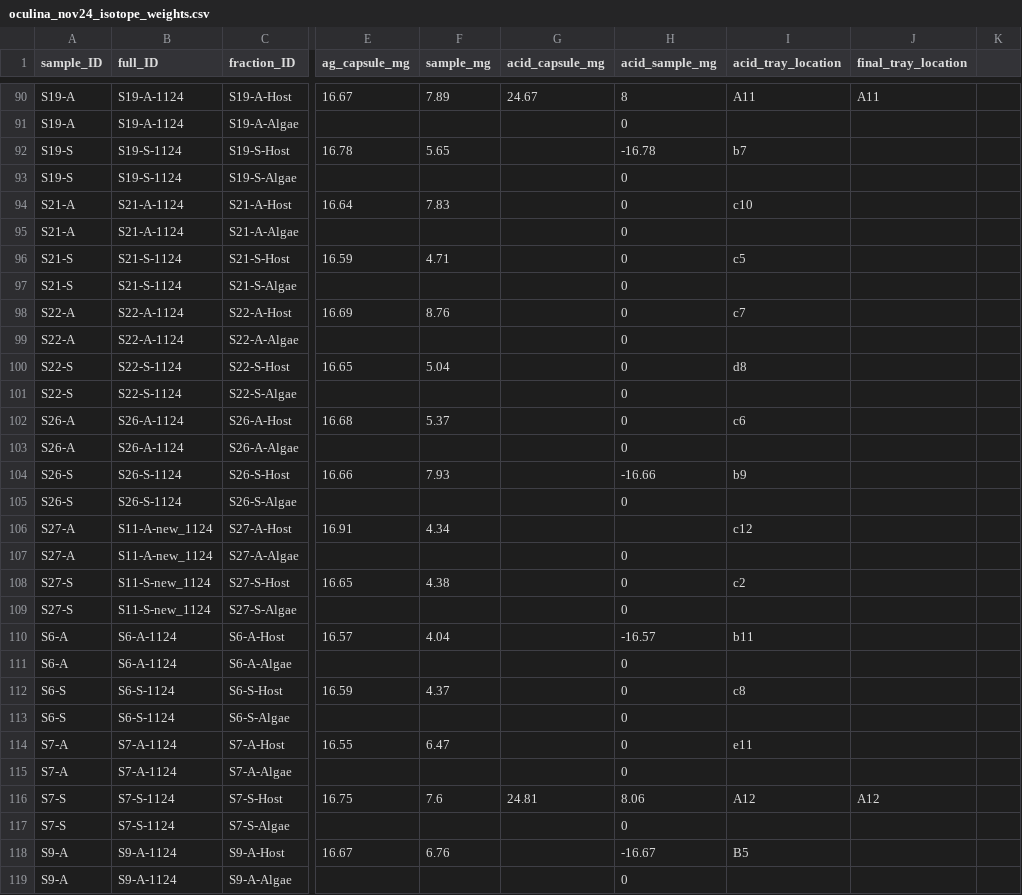
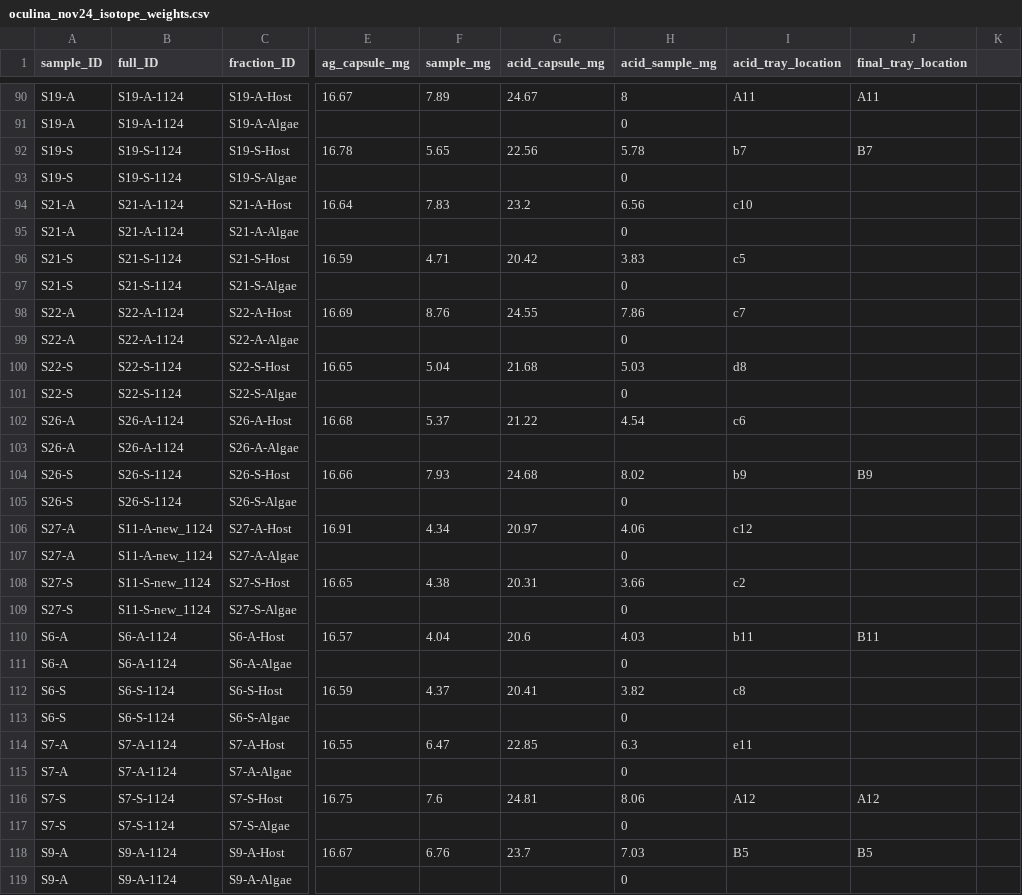
Before and after one commit to mayapow/oculina_seasonal, a CSV file: Data/Nov_2024/oculina_nov24_isotope_weights.csv, drawn as a sheet; only a part is shown, gaps mark what is left out; the diff covers the shown part only; the diff names each change by its address in the sheet, - before the commit and + after, or states it on an @@ line.

Commit message:
acidified weights

```diff
--- a/Data/Nov_2024/oculina_nov24_isotope_weights.csv
+++ b/Data/Nov_2024/oculina_nov24_isotope_weights.csv
-G92 (acid_capsule_mg): (empty)
+G92 (acid_capsule_mg): 22.56
-H92 (acid_sample_mg): -16.78
+H92 (acid_sample_mg): 5.78
-J92 (final_tray_location): (empty)
+J92 (final_tray_location): B7
-G94 (acid_capsule_mg): (empty)
+G94 (acid_capsule_mg): 23.2
-H94 (acid_sample_mg): 0
+H94 (acid_sample_mg): 6.56
-G96 (acid_capsule_mg): (empty)
+G96 (acid_capsule_mg): 20.42
-H96 (acid_sample_mg): 0
+H96 (acid_sample_mg): 3.83
-G98 (acid_capsule_mg): (empty)
+G98 (acid_capsule_mg): 24.55
-H98 (acid_sample_mg): 0
+H98 (acid_sample_mg): 7.86
-G100 (acid_capsule_mg): (empty)
+G100 (acid_capsule_mg): 21.68
-H100 (acid_sample_mg): 0
+H100 (acid_sample_mg): 5.03
-G102 (acid_capsule_mg): (empty)
+G102 (acid_capsule_mg): 21.22
-H102 (acid_sample_mg): 0
+H102 (acid_sample_mg): 4.54
-H103 (acid_sample_mg): 0
+H103 (acid_sample_mg): (empty)
-G104 (acid_capsule_mg): (empty)
+G104 (acid_capsule_mg): 24.68
-H104 (acid_sample_mg): -16.66
+H104 (acid_sample_mg): 8.02
-J104 (final_tray_location): (empty)
+J104 (final_tray_location): B9
-G106 (acid_capsule_mg): (empty)
+G106 (acid_capsule_mg): 20.97
-H106 (acid_sample_mg): (empty)
+H106 (acid_sample_mg): 4.06
-G108 (acid_capsule_mg): (empty)
+G108 (acid_capsule_mg): 20.31
-H108 (acid_sample_mg): 0
+H108 (acid_sample_mg): 3.66
-G110 (acid_capsule_mg): (empty)
+G110 (acid_capsule_mg): 20.6
-H110 (acid_sample_mg): -16.57
+H110 (acid_sample_mg): 4.03
-J110 (final_tray_location): (empty)
+J110 (final_tray_location): B11
-G112 (acid_capsule_mg): (empty)
+G112 (acid_capsule_mg): 20.41
-H112 (acid_sample_mg): 0
+H112 (acid_sample_mg): 3.82
-G114 (acid_capsule_mg): (empty)
+G114 (acid_capsule_mg): 22.85
-H114 (acid_sample_mg): 0
+H114 (acid_sample_mg): 6.3
-G118 (acid_capsule_mg): (empty)
+G118 (acid_capsule_mg): 23.7
-H118 (acid_sample_mg): -16.67
+H118 (acid_sample_mg): 7.03
-J118 (final_tray_location): (empty)
+J118 (final_tray_location): B5
```
Also changed, not shown: 65 edited cells elsewhere in this file.
